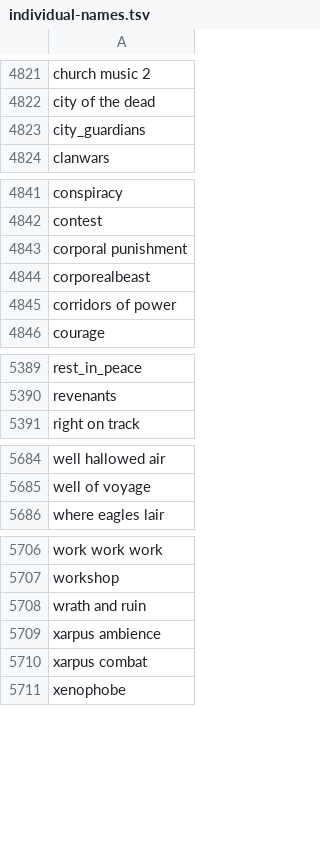
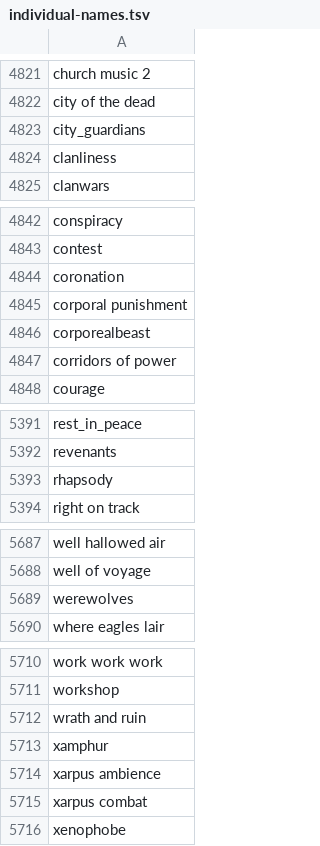
Before and after one commit to Joshua-F/cache-names, a TSV file: individual-names.tsv, drawn as a sheet; only a part is shown, gaps mark what is left out.

Commit message:
Update names

```diff
--- a/individual-names.tsv
+++ b/individual-names.tsv
@@ -4823,2 +4823,3 @@ city of the dead
 city_guardians
+clanliness
 clanwars
@@ -4842,2 +4843,3 @@ conspiracy
 contest
+coronation
 corporal punishment
@@ -5390,2 +5392,3 @@ rest_in_peace
 revenants
+rhapsody
 right on track
@@ -5685,2 +5688,3 @@ well hallowed air
 well of voyage
+werewolves
 where eagles lair
@@ -5708,2 +5712,3 @@ workshop
 wrath and ruin
+xamphur
 xarpus ambience
```
Also changed, not shown: names.tsv.
